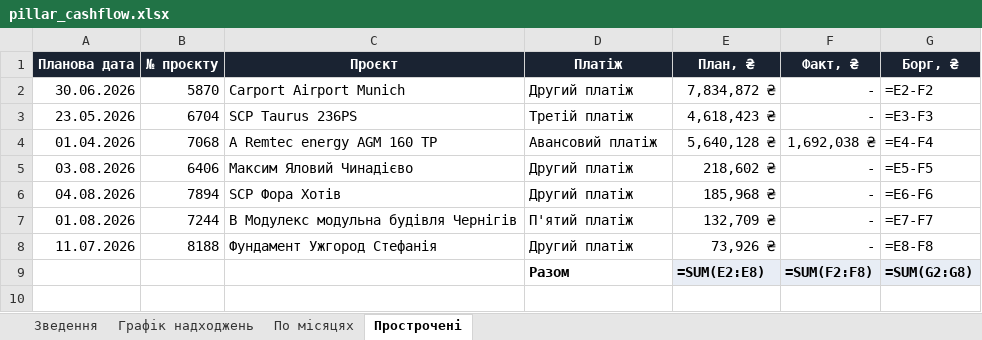
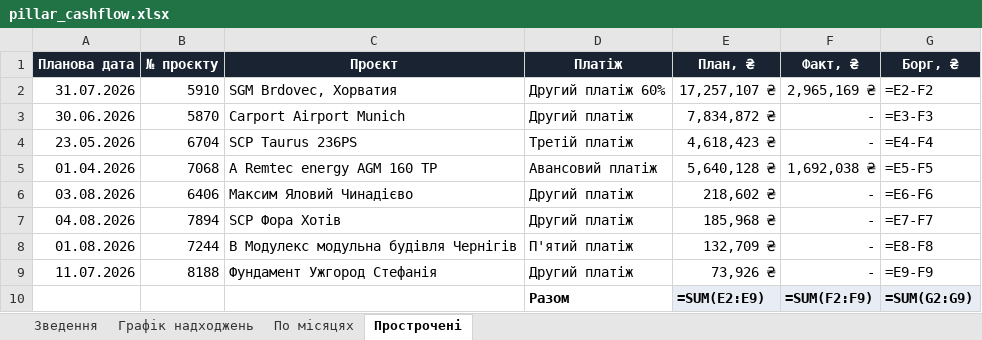
Before and after one commit to aleksandrkhoma-coder/pillar, an Excel workbook: pillar_cashflow.xlsx, sheet Прострочені, drawn as a sheet; values as stored, in another font and other column widths than the file's, no borders; formulas without a stored value are shown as written; addresses are those after the commit; the diff names each change by its address in the sheet, - before the commit and + after, or states it on an @@ line.

```diff
--- a/pillar_cashflow.xlsx (sheet Прострочені)
+++ b/pillar_cashflow.xlsx (sheet Прострочені)
+row 2: 31.07.2026 | 5910 | SGM Brdovec, Хорватия | Другий платіж 60% | 17,257,107 ₴ | 2,965,169 ₴ | =E2-F2
-G3 (Борг, ₴): =E2-F2
+G3 (Борг, ₴): =E3-F3
-G4 (Борг, ₴): =E3-F3
+G4 (Борг, ₴): =E4-F4
-G5 (Борг, ₴): =E4-F4
+G5 (Борг, ₴): =E5-F5
-G6 (Борг, ₴): =E5-F5
+G6 (Борг, ₴): =E6-F6
-G7 (Борг, ₴): =E6-F6
+G7 (Борг, ₴): =E7-F7
-G8 (Борг, ₴): =E7-F7
+G8 (Борг, ₴): =E8-F8
-G9 (Борг, ₴): =E8-F8
+G9 (Борг, ₴): =E9-F9
-E10 (План, ₴): =SUM(E2:E8)
+E10 (План, ₴): =SUM(E2:E9)
-F10 (Факт, ₴): =SUM(F2:F8)
+F10 (Факт, ₴): =SUM(F2:F9)
-G10 (Борг, ₴): =SUM(G2:G8)
+G10 (Борг, ₴): =SUM(G2:G9)
```
Also changed, not shown: sheet Графік надходжень, hidden cells, 9 other files.
